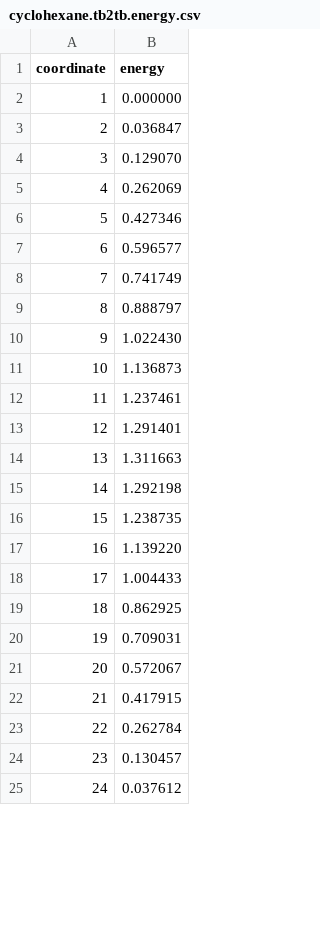
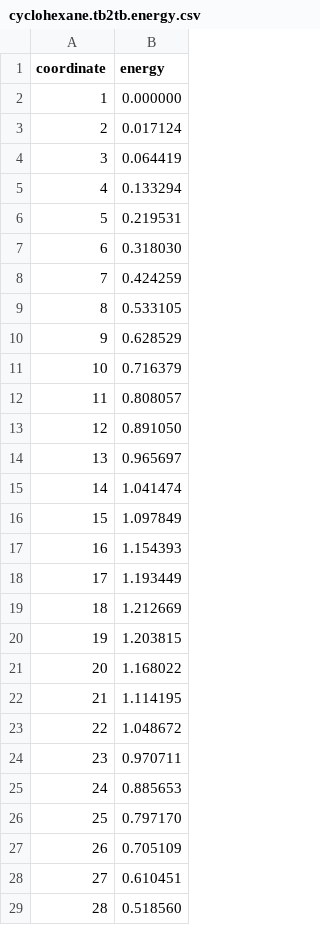
Before and after one commit to nakatamaho/quantumchemistry_notebook, a CSV file: cyclohexane/cyclohexane.tb2tb.energy.csv, drawn as a sheet; only a part is shown; the diff covers the shown part only; the diff names each change by its address in the sheet, - before the commit and + after, or states it on an @@ line.

```diff
--- a/cyclohexane/cyclohexane.tb2tb.energy.csv
+++ b/cyclohexane/cyclohexane.tb2tb.energy.csv
-B3 (energy): 0.036847
+B3 (energy): 0.017124
-B4 (energy): 0.129070
+B4 (energy): 0.064419
-B5 (energy): 0.262069
+B5 (energy): 0.133294
-B6 (energy): 0.427346
+B6 (energy): 0.219531
-B7 (energy): 0.596577
+B7 (energy): 0.318030
-B8 (energy): 0.741749
+B8 (energy): 0.424259
-B9 (energy): 0.888797
+B9 (energy): 0.533105
-B10 (energy): 1.022430
+B10 (energy): 0.628529
-B11 (energy): 1.136873
+B11 (energy): 0.716379
-B12 (energy): 1.237461
+B12 (energy): 0.808057
-B13 (energy): 1.291401
+B13 (energy): 0.891050
-B14 (energy): 1.311663
+B14 (energy): 0.965697
-B15 (energy): 1.292198
+B15 (energy): 1.041474
-B16 (energy): 1.238735
+B16 (energy): 1.097849
-B17 (energy): 1.139220
+B17 (energy): 1.154393
-B18 (energy): 1.004433
+B18 (energy): 1.193449
-B19 (energy): 0.862925
+B19 (energy): 1.212669
-B20 (energy): 0.709031
+B20 (energy): 1.203815
-B21 (energy): 0.572067
+B21 (energy): 1.168022
-B22 (energy): 0.417915
+B22 (energy): 1.114195
-B23 (energy): 0.262784
+B23 (energy): 1.048672
-B24 (energy): 0.130457
+B24 (energy): 0.970711
-B25 (energy): 0.037612
+B25 (energy): 0.885653
+row 26: 25 | 0.797170
+row 27: 26 | 0.705109
+row 28: 27 | 0.610451
+row 29: 28 | 0.518560
```
Also changed, not shown: 6 added rows and row numbers in column A elsewhere in this file, cyclohexane/cyclohexane.tb2hex2tb.energy.csv, 12 other files.
